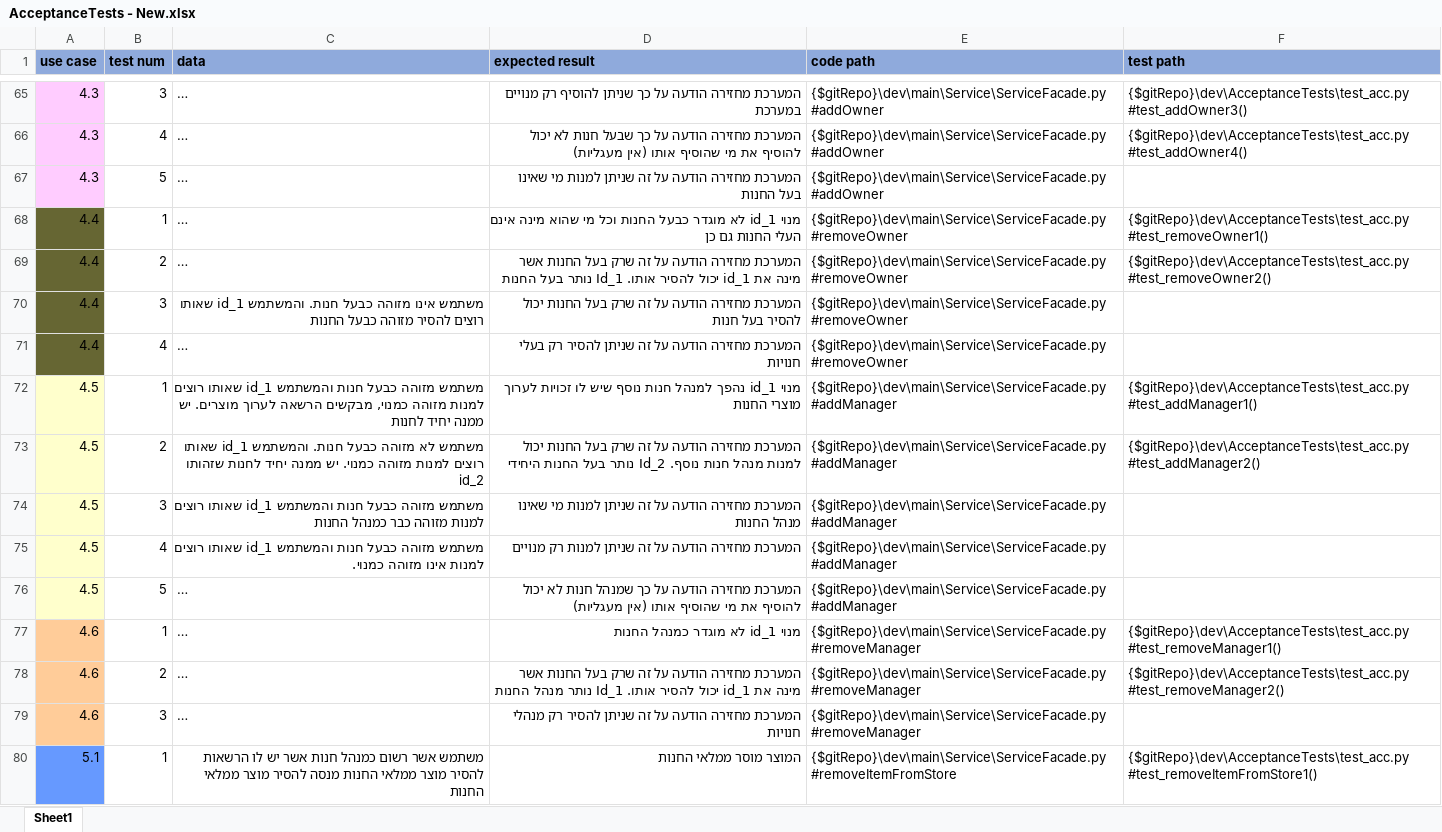
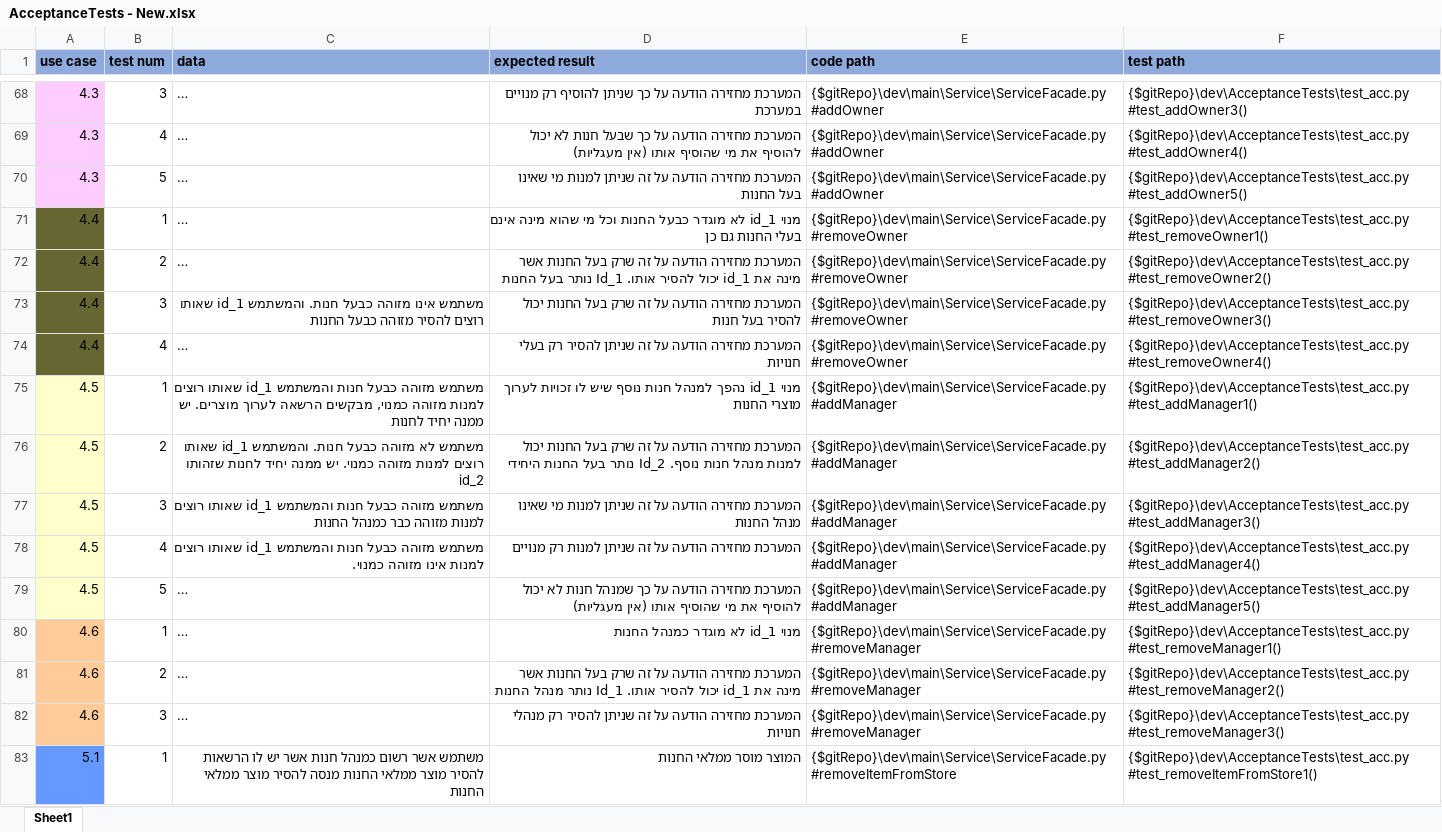
Before and after one commit to ashr123/Workshop-On-Software-Engineering-Project-2019, an Excel workbook: doc/ver1_fixes/AcceptanceTests - New.xlsx, sheet Sheet1, drawn as a sheet; only a part is shown, gaps mark what is left out; long unchanged cells end in …; values as stored, in another font and other column widths than the file's, no borders; addresses are those after the commit; the diff covers the shown part only; the diff names each change by its address in the sheet, - before the commit and + after, or states it on an @@ line.

Commit message:
finish updating acc tests

```diff
--- a/doc/ver1_fixes/AcceptanceTests - New.xlsx (sheet Sheet1)
+++ b/doc/ver1_fixes/AcceptanceTests - New.xlsx (sheet Sheet1)
-F70 (test path): (empty)
+F70 (test path): {$gitRepo}\dev\AcceptanceTests\test_acc.py #test_addOwner5()
-D71 (expected result): …מינה אינם העלי החנות גם…
+D71 (expected result): …מינה אינם בעלי החנות גם…
-F73 (test path): (empty)
+F73 (test path): {$gitRepo}\dev\AcceptanceTests\test_acc.py #test_removeOwner3()
-F74 (test path): (empty)
+F74 (test path): {$gitRepo}\dev\AcceptanceTests\test_acc.py #test_removeOwner4()
-F77 (test path): (empty)
+F77 (test path): {$gitRepo}\dev\AcceptanceTests\test_acc.py #test_addManager3()
-F78 (test path): (empty)
+F78 (test path): {$gitRepo}\dev\AcceptanceTests\test_acc.py #test_addManager4()
-F79 (test path): (empty)
+F79 (test path): {$gitRepo}\dev\AcceptanceTests\test_acc.py #test_addManager5()
-F82 (test path): (empty)
+F82 (test path): {$gitRepo}\dev\AcceptanceTests\test_acc.py #test_removeManager3()
```
Also changed, not shown: 3 added rows, 38 edited cells and cell formats elsewhere in this sheet, 23 other files.
